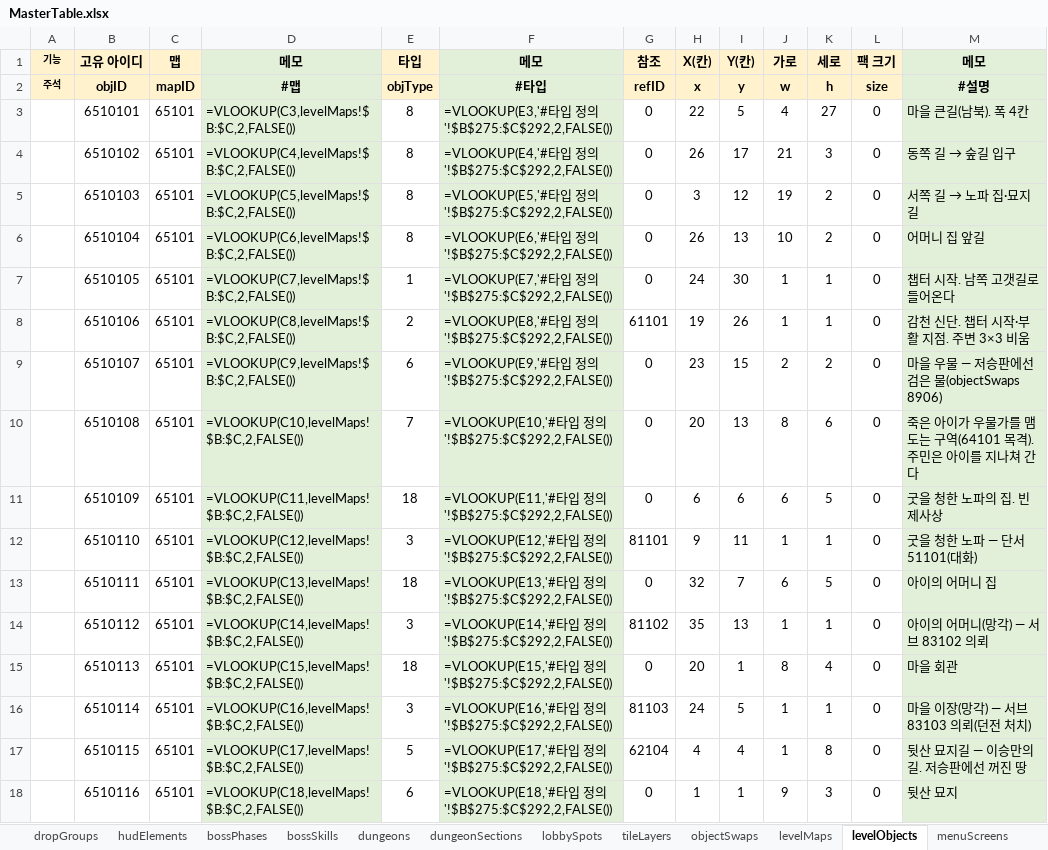
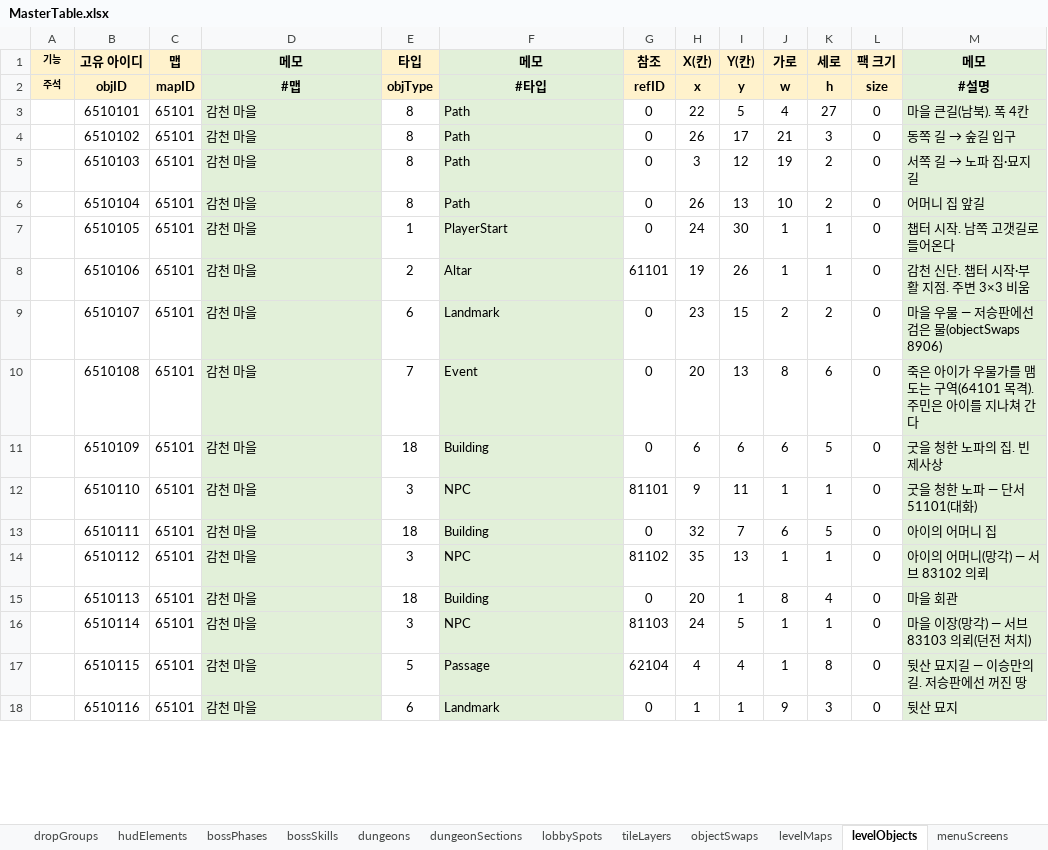
Before and after one commit to Byeongdoo/ProjectY, an Excel workbook: Table/MasterTable.xlsx, sheet levelObjects, drawn as a sheet; only a part is shown; values as stored, in another font and other column widths than the file's, no borders; formulas without a stored value are shown as written; the diff covers the shown part only; the diff names each change by its address in the sheet, - before the commit and + after, or states it on an @@ line.

```diff
--- a/Table/MasterTable.xlsx (sheet levelObjects)
+++ b/Table/MasterTable.xlsx (sheet levelObjects)
-D3 (메모): =VLOOKUP(C3,levelMaps!$B:$C,2,FALSE())
+D3 (메모): 감천 마을
-F3 (메모): =VLOOKUP(E3,'#타입 정의'!$B$275:$C$292,2,FALSE())
+F3 (메모): Path
-D4 (메모): =VLOOKUP(C4,levelMaps!$B:$C,2,FALSE())
+D4 (메모): 감천 마을
-F4 (메모): =VLOOKUP(E4,'#타입 정의'!$B$275:$C$292,2,FALSE())
+F4 (메모): Path
-D5 (메모): =VLOOKUP(C5,levelMaps!$B:$C,2,FALSE())
+D5 (메모): 감천 마을
-F5 (메모): =VLOOKUP(E5,'#타입 정의'!$B$275:$C$292,2,FALSE())
+F5 (메모): Path
-D6 (메모): =VLOOKUP(C6,levelMaps!$B:$C,2,FALSE())
+D6 (메모): 감천 마을
-F6 (메모): =VLOOKUP(E6,'#타입 정의'!$B$275:$C$292,2,FALSE())
+F6 (메모): Path
-D7 (메모): =VLOOKUP(C7,levelMaps!$B:$C,2,FALSE())
+D7 (메모): 감천 마을
-F7 (메모): =VLOOKUP(E7,'#타입 정의'!$B$275:$C$292,2,FALSE())
+F7 (메모): PlayerStart
-D8 (메모): =VLOOKUP(C8,levelMaps!$B:$C,2,FALSE())
+D8 (메모): 감천 마을
-F8 (메모): =VLOOKUP(E8,'#타입 정의'!$B$275:$C$292,2,FALSE())
+F8 (메모): Altar
-D9 (메모): =VLOOKUP(C9,levelMaps!$B:$C,2,FALSE())
+D9 (메모): 감천 마을
-F9 (메모): =VLOOKUP(E9,'#타입 정의'!$B$275:$C$292,2,FALSE())
+F9 (메모): Landmark
-D10 (메모): =VLOOKUP(C10,levelMaps!$B:$C,2,FALSE())
+D10 (메모): 감천 마을
-F10 (메모): =VLOOKUP(E10,'#타입 정의'!$B$275:$C$292,2,FALSE())
+F10 (메모): Event
-D11 (메모): =VLOOKUP(C11,levelMaps!$B:$C,2,FALSE())
+D11 (메모): 감천 마을
-F11 (메모): =VLOOKUP(E11,'#타입 정의'!$B$275:$C$292,2,FALSE())
+F11 (메모): Building
-D12 (메모): =VLOOKUP(C12,levelMaps!$B:$C,2,FALSE())
+D12 (메모): 감천 마을
-F12 (메모): =VLOOKUP(E12,'#타입 정의'!$B$275:$C$292,2,FALSE())
+F12 (메모): NPC
-D13 (메모): =VLOOKUP(C13,levelMaps!$B:$C,2,FALSE())
+D13 (메모): 감천 마을
-F13 (메모): =VLOOKUP(E13,'#타입 정의'!$B$275:$C$292,2,FALSE())
+F13 (메모): Building
-D14 (메모): =VLOOKUP(C14,levelMaps!$B:$C,2,FALSE())
+D14 (메모): 감천 마을
-F14 (메모): =VLOOKUP(E14,'#타입 정의'!$B$275:$C$292,2,FALSE())
+F14 (메모): NPC
-D15 (메모): =VLOOKUP(C15,levelMaps!$B:$C,2,FALSE())
+D15 (메모): 감천 마을
-F15 (메모): =VLOOKUP(E15,'#타입 정의'!$B$275:$C$292,2,FALSE())
+F15 (메모): Building
-D16 (메모): =VLOOKUP(C16,levelMaps!$B:$C,2,FALSE())
+D16 (메모): 감천 마을
-F16 (메모): =VLOOKUP(E16,'#타입 정의'!$B$275:$C$292,2,FALSE())
+F16 (메모): NPC
-D17 (메모): =VLOOKUP(C17,levelMaps!$B:$C,2,FALSE())
+D17 (메모): 감천 마을
-F17 (메모): =VLOOKUP(E17,'#타입 정의'!$B$275:$C$292,2,FALSE())
+F17 (메모): Passage
-D18 (메모): =VLOOKUP(C18,levelMaps!$B:$C,2,FALSE())
+D18 (메모): 감천 마을
-F18 (메모): =VLOOKUP(E18,'#타입 정의'!$B$275:$C$292,2,FALSE())
+F18 (메모): Landmark
```
Also changed, not shown: 720 edited cells elsewhere in this sheet, sheet #레벨 설계, sheet #던전 설계, sheet #직업 설계, sheet #난이도 설계, sheet characterLevel, sheet #보상 설계, 37 more sheets, 6 other files.
